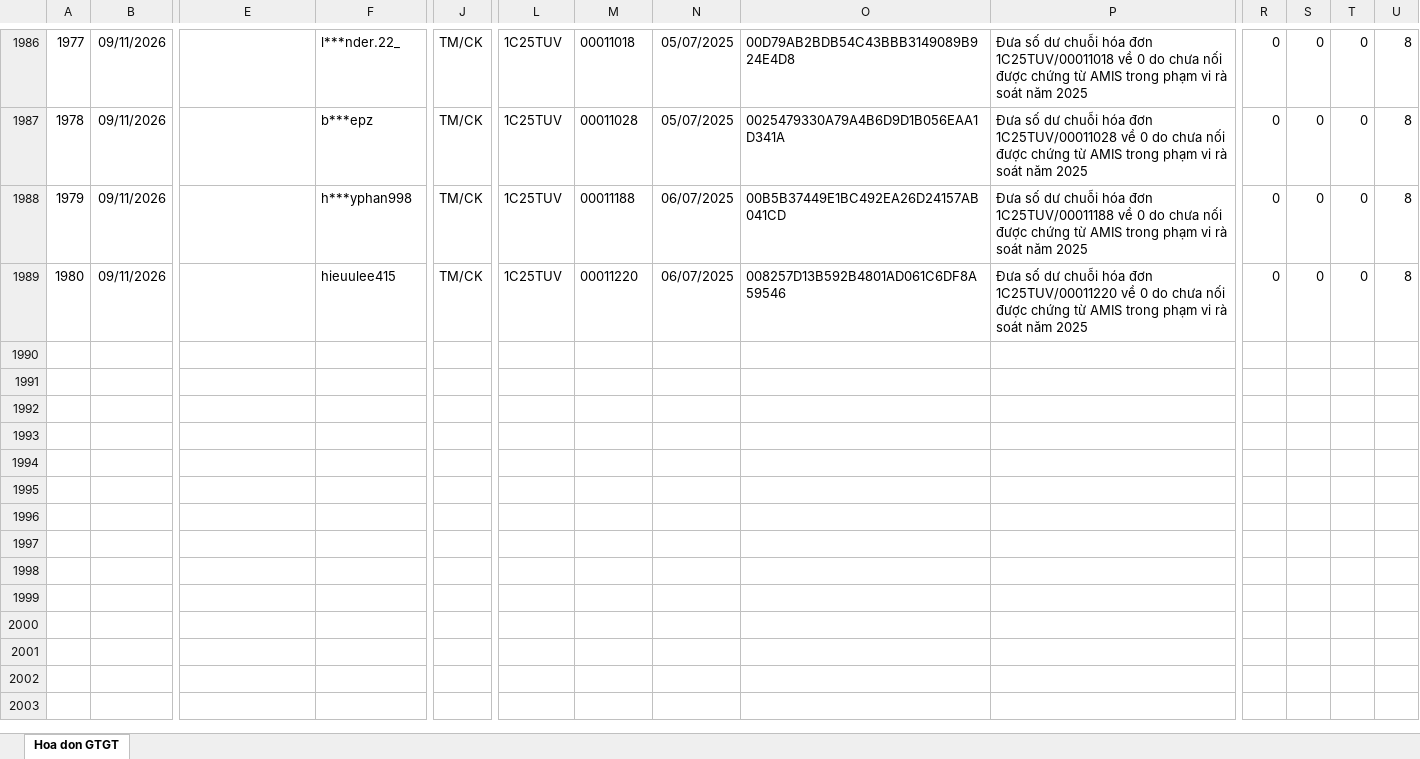
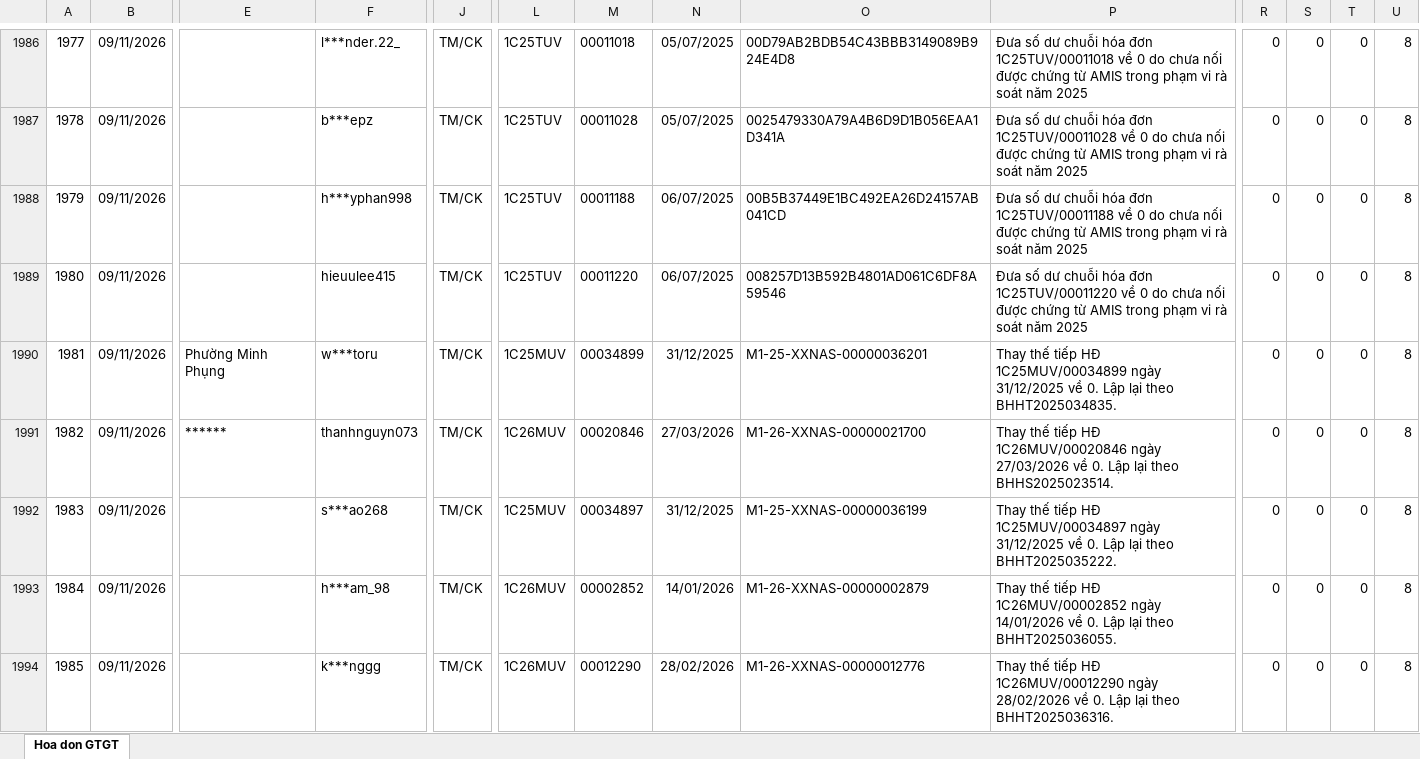
Before and after one commit to vansang2409/UVG, an Excel workbook: outputs/import-2025-20261109/deliverables/IMPORT_THAY_THE_VE_0_2025.xlsx, sheet Hoa don GTGT, drawn as a sheet; only a part is shown, gaps mark what is left out; values as stored, in another font and other column widths than the file's, no borders; table styles not drawn; rows hold the shown columns only; the diff covers the shown part only; the diff names each change by its address in the sheet, - before the commit and + after, or states it on an @@ line.

```diff
--- a/outputs/import-2025-20261109/deliverables/IMPORT_THAY_THE_VE_0_2025.xlsx (sheet Hoa don GTGT)
+++ b/outputs/import-2025-20261109/deliverables/IMPORT_THAY_THE_VE_0_2025.xlsx (sheet Hoa don GTGT)
+row 1990: 1981 | 09/11/2026 | Phường Minh Phụng | w***toru | TM/CK | 1C25MUV | 00034899 | 31/12/2025 | M1-25-XXNAS-00000036201 | Thay thế tiếp HĐ 1C25MUV/00034899 ngày 31/12/2025 về 0. Lập lại theo BHHT2025034835. | 0 | 0 | 0 | 8
+row 1991: 1982 | 09/11/2026 | ****** | thanhnguyn073 | TM/CK | 1C26MUV | 00020846 | 27/03/2026 | M1-26-XXNAS-00000021700 | Thay thế tiếp HĐ 1C26MUV/00020846 ngày 27/03/2026 về 0. Lập lại theo BHHS2025023514. | 0 | 0 | 0 | 8
+row 1992: 1983 | 09/11/2026 |  | s***ao268 | TM/CK | 1C25MUV | 00034897 | 31/12/2025 | M1-25-XXNAS-00000036199 | Thay thế tiếp HĐ 1C25MUV/00034897 ngày 31/12/2025 về 0. Lập lại theo BHHT2025035222. | 0 | 0 | 0 | 8
+row 1993: 1984 | 09/11/2026 |  | h***am_98 | TM/CK | 1C26MUV | 00002852 | 14/01/2026 | M1-26-XXNAS-00000002879 | Thay thế tiếp HĐ 1C26MUV/00002852 ngày 14/01/2026 về 0. Lập lại theo BHHT2025036055. | 0 | 0 | 0 | 8
+row 1994: 1985 | 09/11/2026 |  | k***nggg | TM/CK | 1C26MUV | 00012290 | 28/02/2026 | M1-26-XXNAS-00000012776 | Thay thế tiếp HĐ 1C26MUV/00012290 ngày 28/02/2026 về 0. Lập lại theo BHHT2025036316. | 0 | 0 | 0 | 8
```
Also changed, not shown: 4 added rows, 64 edited cells and row numbers in column A elsewhere in this sheet, outputs/import-2025-20261109/deliverables/BAO_CAO_IMPORT_2025.xlsx, outputs/import-2025-20261109/deliverables/IMPORT_DIEU_CHINH_BTL_2025_CHO_SO_HD.xlsx, 46 other files.
